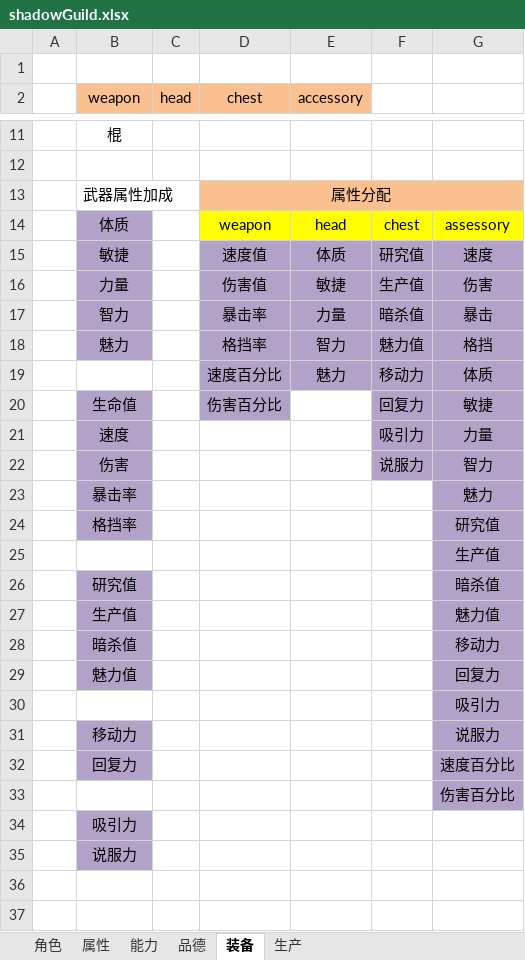
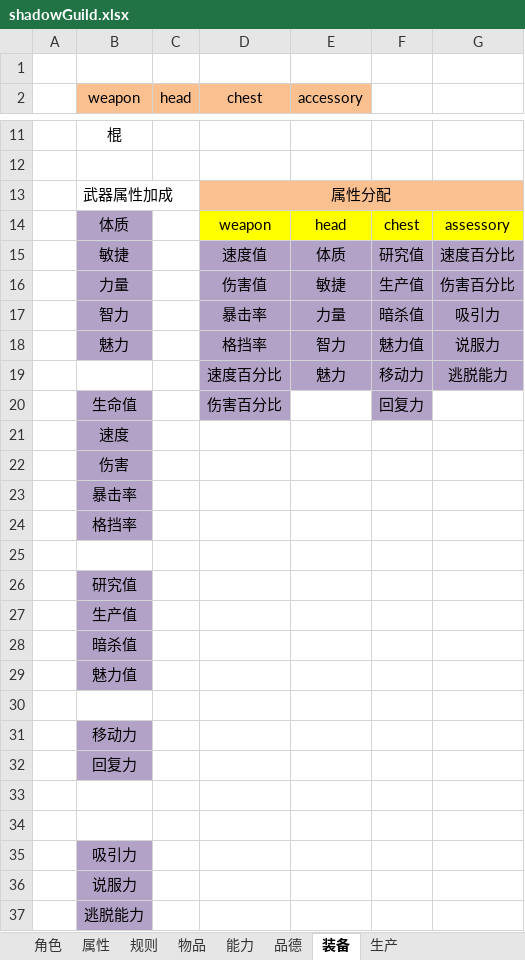
Before and after one commit to uglyfrog/hunterX_github, an Excel workbook: config/shadowGuild.xlsx, sheet 装备, drawn as a sheet; only a part is shown, gaps mark what is left out; values as stored, in another font and other column widths than the file's, no borders; the diff names each change by its address in the sheet, - before the commit and + after, or states it on an @@ line.

```diff
--- a/config/shadowGuild.xlsx (sheet 装备)
+++ b/config/shadowGuild.xlsx (sheet 装备)
+sheet tab: 规则
+sheet tab: 物品
-G15: 速度
+G15: 速度百分比
-G16: 伤害
+G16: 伤害百分比
-G17: 暴击
+G17: 吸引力
-G18: 格挡
+G18: 说服力
-G19: 体质
+G19: 逃脱能力
-G20: 敏捷
+G20: (empty)
-G20 fill: #B3A2C7
+G20 fill: none
-F21: 吸引力
+F21: (empty)
-F21:G22 fill: #B3A2C7
+F21:G22 fill: none
-G21: 力量
+G21: (empty)
-F22: 说服力
+F22: (empty)
-G22: 智力
+G22: (empty)
-G23: 魅力
+G23: (empty)
-G23:G33 fill: #B3A2C7
+G23:G33 fill: none
-G24: 研究值
+G24: (empty)
-G25: 生产值
+G25: (empty)
-G26: 暗杀值
+G26: (empty)
-G27: 魅力值
+G27: (empty)
-G28: 移动力
+G28: (empty)
-G29: 回复力
+G29: (empty)
-G30: 吸引力
+G30: (empty)
-G31: 说服力
+G31: (empty)
-G32: 速度百分比
+G32: (empty)
-G33: 伤害百分比
+G33: (empty)
+row 34: (empty)
+row 37:  | 逃脱能力
```
Also changed, not shown: sheet 属性, sheet 品德, sheet 生产, 1 other file.
